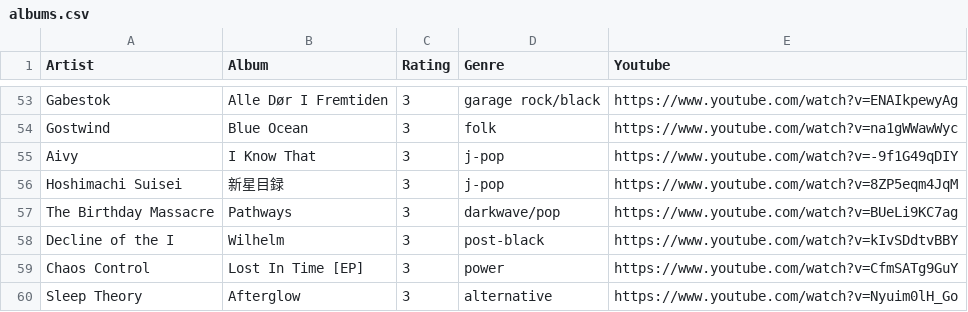
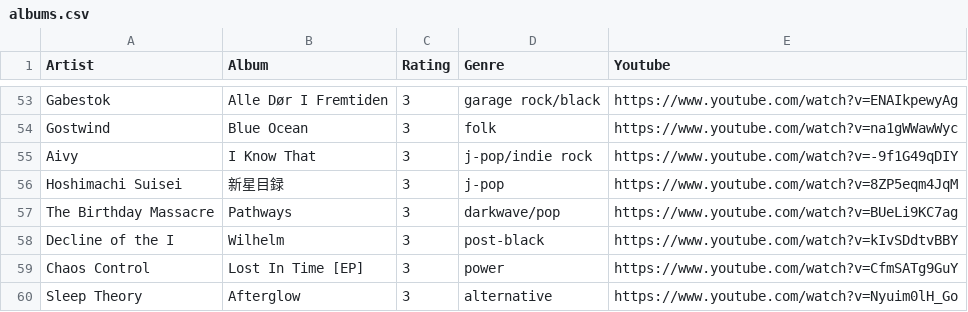
Before and after one commit to the-cassiopeia/albums2025, a CSV file: albums.csv, drawn as a sheet; only a part is shown, gaps mark what is left out.

```diff
--- a/albums.csv
+++ b/albums.csv
@@ -54,3 +54,3 @@ Gabestok,Alle Dør I Fremtiden,3,garage rock/black,https://www.youtube.com/watch
 Gostwind,Blue Ocean,3,folk,https://www.youtube.com/watch?v=na1gWWawWyc
-Aivy,I Know That,3,j-pop,https://www.youtube.com/watch?v=-9f1G49qDIY
+Aivy,I Know That,3,j-pop/indie rock,https://www.youtube.com/watch?v=-9f1G49qDIY
 Hoshimachi Suisei,新星目録,3,j-pop,https://www.youtube.com/watch?v=8ZP5eqm4JqM
```
Also changed, not shown: 1 other file.
